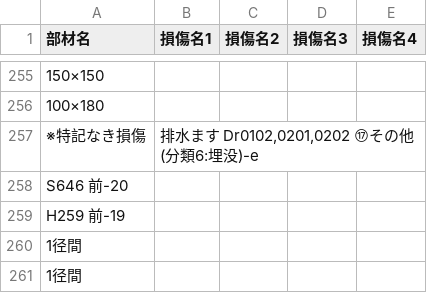
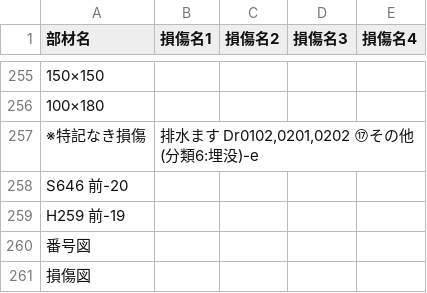
Before and after one commit to Ryo23sanyu/Infraprotect-deployloy, a CSV file: output.csv, drawn as a sheet; only a part is shown, gaps mark what is left out.

```diff
--- a/output.csv
+++ b/output.csv
@@ -259,3 +259,3 @@ S646 前-20,,,,
 H259 前-19,,,,
-1径間,,,,
-1径間,,,,
+番号図,,,,
+損傷図,,,,
```
Also changed, not shown: 15 other files.
